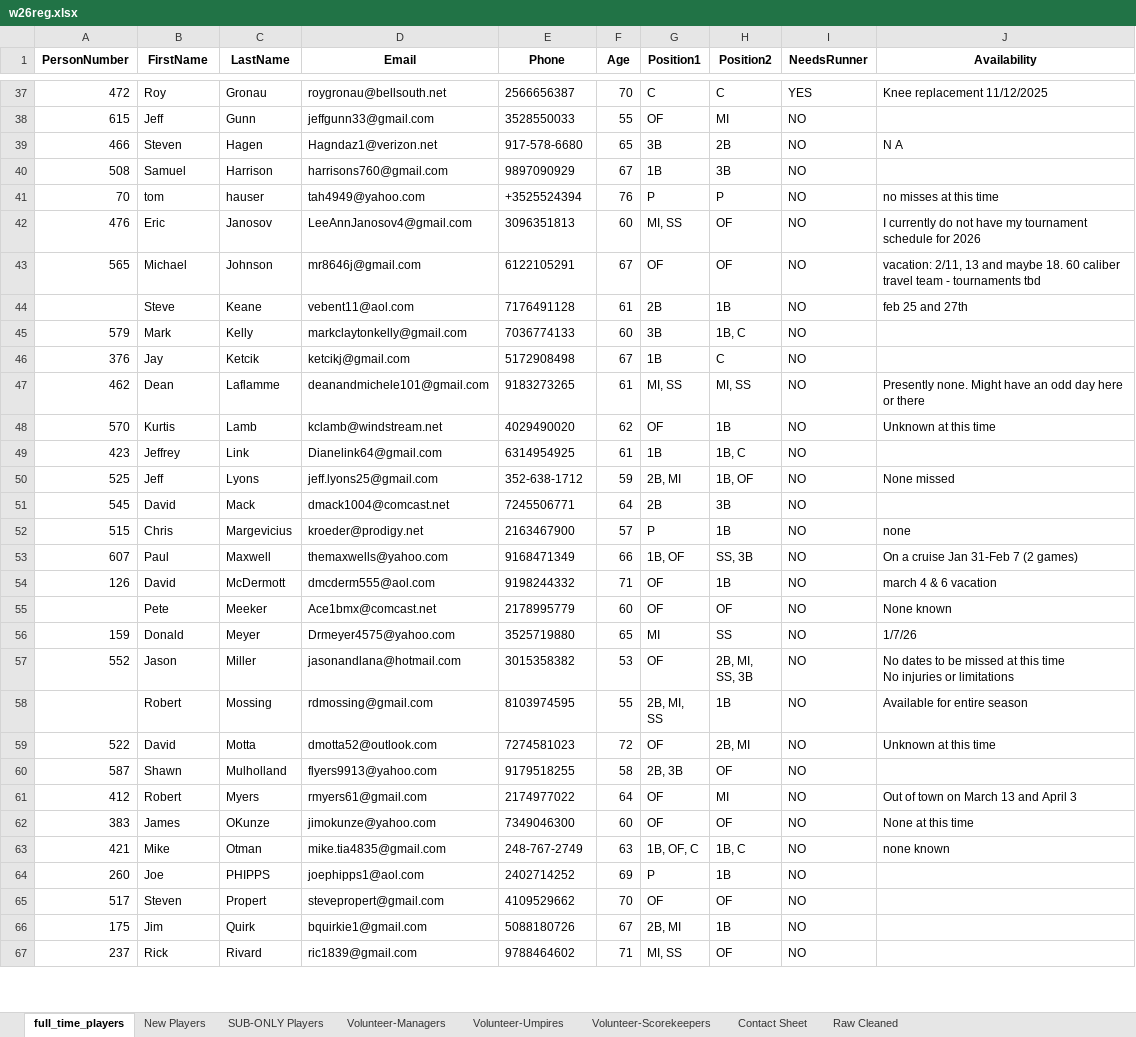
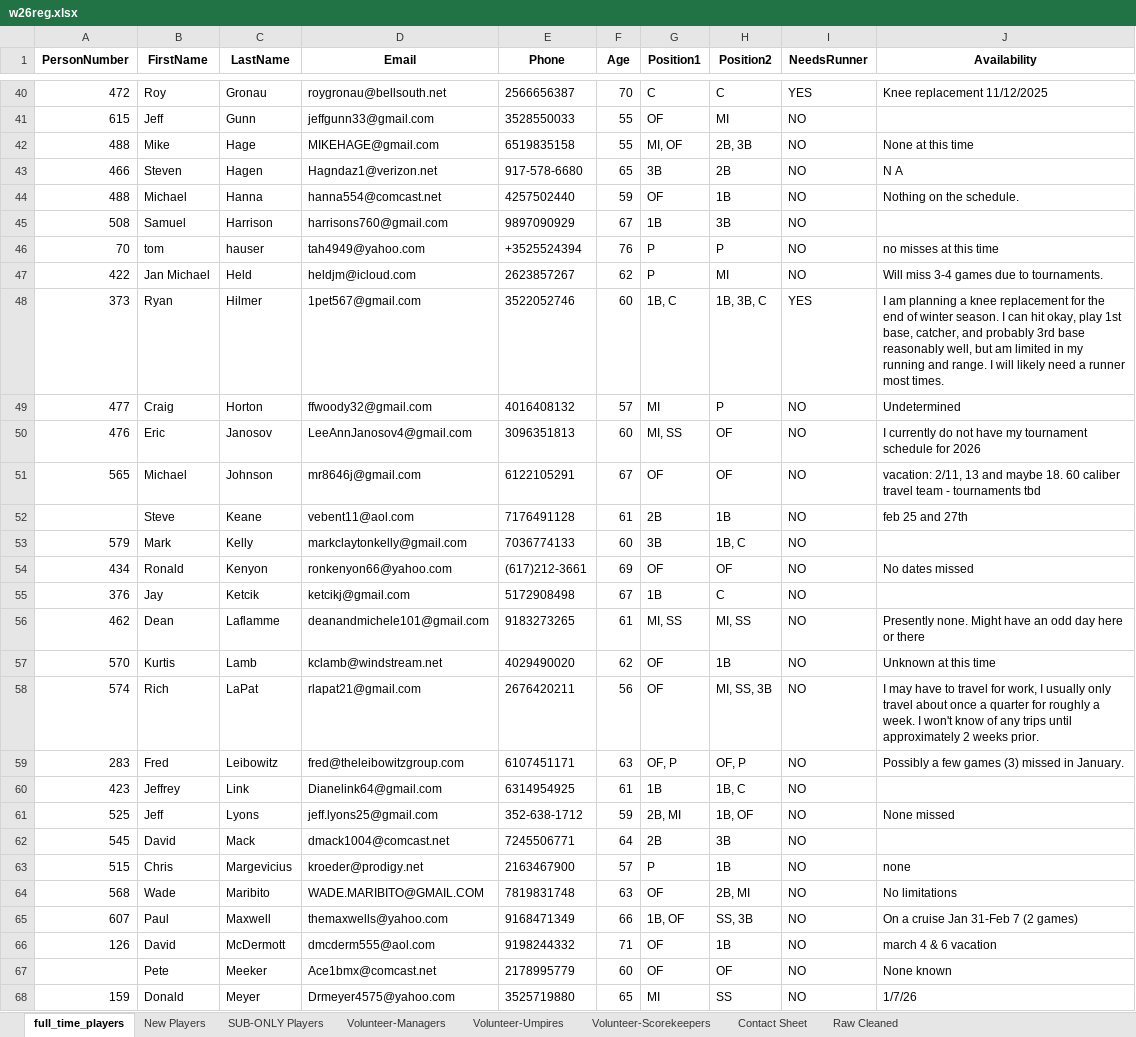
Before and after one commit to JamieHall1962/VillagesD1Softball, an Excel workbook: w26reg.xlsx, sheet full_time_players, drawn as a sheet; only a part is shown, gaps mark what is left out; the shorter side is filled out with more unchanged rows; values as stored, in another font and other column widths than the file's, no borders; the diff covers the shown part only; the diff names each change by its address in the sheet, - before the commit and + after, or states it on an @@ line.

Commit message:
F25 Game 18

```diff
--- a/w26reg.xlsx (sheet full_time_players)
+++ b/w26reg.xlsx (sheet full_time_players)
+row 42: 488 | Mike | Hage | MIKEHAGE@gmail.com | 6519835158 | 55 | MI, OF | 2B, 3B | NO | None at this time
+row 44: 488 | Michael | Hanna | hanna554@comcast.net | 4257502440 | 59 | OF | 1B | NO | Nothing on the schedule.
+row 47: 422 | Jan Michael | Held | heldjm@icloud.com | 2623857267 | 62 | P | MI | NO | Will miss 3-4 games due to tournaments.
+row 48: 373 | Ryan | Hilmer | 1pet567@gmail.com | 3522052746 | 60 | 1B, C | 1B, 3B, C | YES | I am planning a knee replacement for the end of winter season. I can hit okay, play 1st base, catcher, and probably 3rd base reasonably well, but am limited in my running and range. I will likely need a runner most times.
+row 49: 477 | Craig | Horton | ffwoody32@gmail.com | 4016408132 | 57 | MI | P | NO | Undetermined
+row 54: 434 | Ronald | Kenyon | ronkenyon66@yahoo.com | (617)212-3661 | 69 | OF | OF | NO | No dates missed
+row 58: 574 | Rich | LaPat | rlapat21@gmail.com | 2676420211 | 56 | OF | MI, SS, 3B | NO | I may have to travel for work, I usually only travel about once a quarter for roughly a week. I won't know of any trips until approximately 2 weeks prior.
+row 59: 283 | Fred | Leibowitz | fred@theleibowitzgroup.com | 6107451171 | 63 | OF, P | OF, P | NO | Possibly a few games (3) missed in January.
+row 64: 568 | Wade | Maribito | WADE.MARIBITO@GMAIL.COM | 7819831748 | 63 | OF | 2B, MI | NO | No limitations
```
Also changed, not shown: 15 added rows elsewhere in this sheet, sheet Raw Cleaned, sheet Contact Sheet, sheet Volunteer-Umpires, sheet Volunteer-Managers, sheet Volunteer-Scorekeepers, sheet SUB-ONLY Players, 9 other files.
